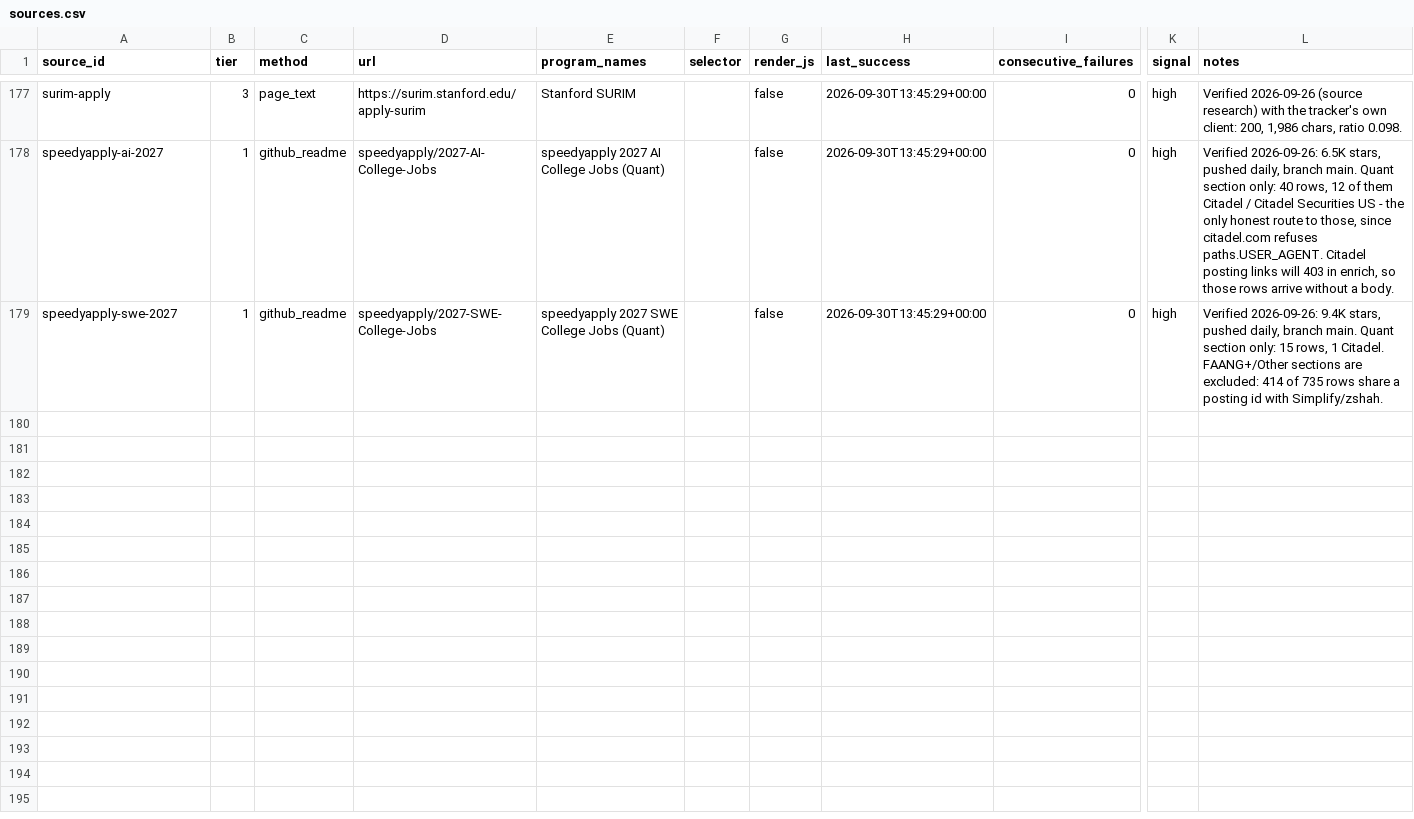
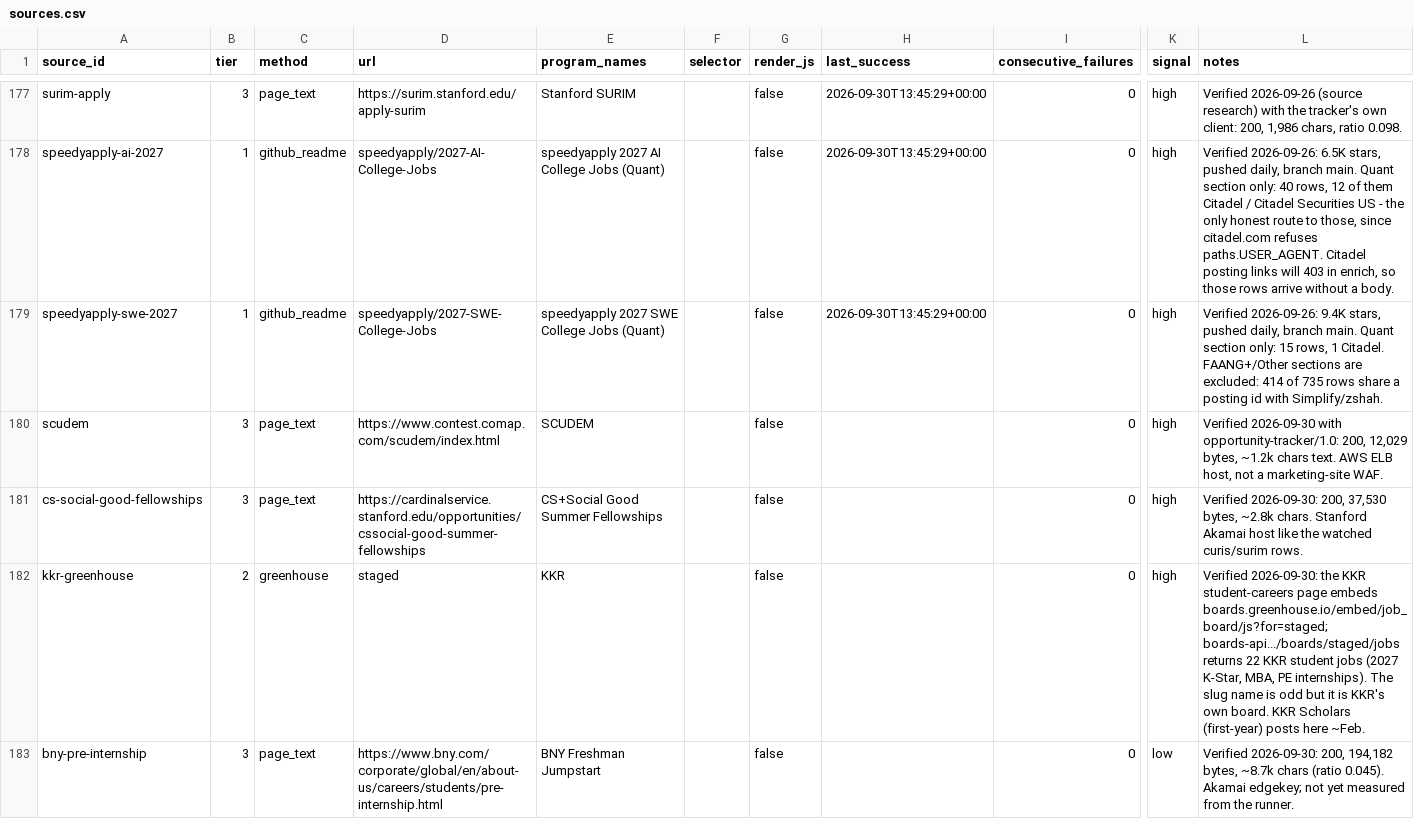
Before and after one commit to YeziShanYang/Internship-Opportunity-Aggregator, a CSV file: data/sources.csv, drawn as a sheet; only a part is shown, gaps mark what is left out; rows hold the shown columns only; the diff covers the shown part only; the diff names each change by its address in the sheet, - before the commit and + after, or states it on an @@ line.

```diff
--- a/data/sources.csv
+++ b/data/sources.csv
+row 180: scudem | 3 | page_text | https://www.contest.comap.com/scudem/index.html | SCUDEM |  | false |  | 0 | high | Verified 2026-09-30 with opportunity-tracker/1.0: 200, 12,029 bytes, ~1.2k chars text. AWS ELB host, not a marketing-site WAF.
+row 181: cs-social-good-fellowships | 3 | page_text | https://cardinalservice.stanford.edu/opportunities/cssocial-good-summer-fellowships | CS+Social Good Summer Fellowships |  | false |  | 0 | high | Verified 2026-09-30: 200, 37,530 bytes, ~2.8k chars. Stanford Akamai host like the watched curis/surim rows.
+row 182: kkr-greenhouse | 2 | greenhouse | staged | KKR |  | false |  | 0 | high | Verified 2026-09-30: the KKR student-careers page embeds boards.greenhouse.io/embed/job_board/js?for=staged; boards-api.../boards/staged/jobs returns 22 KKR student jobs (2027 K-Star, MBA, PE internships). The slug name is odd but it is KKR's own board. KKR Scholars (first-year) posts here ~Feb.
+row 183: bny-pre-internship | 3 | page_text | https://www.bny.com/corporate/global/en/about-us/careers/students/pre-internship.html | BNY Freshman Jumpstart |  | false |  | 0 | low | Verified 2026-09-30: 200, 194,182 bytes, ~8.7k chars (ratio 0.045). Akamai edgekey; not yet measured from the runner.
```
Also changed, not shown: 12 added rows elsewhere in this file, 8 other files.
